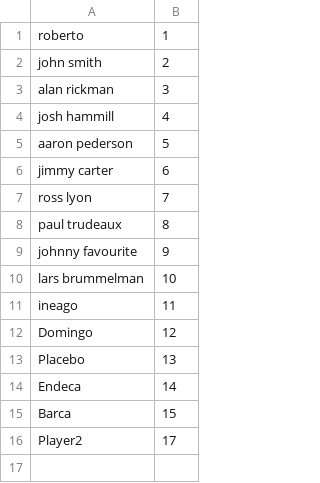
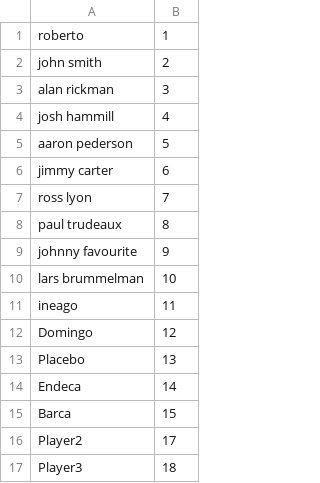
Before and after one commit to Monkee45/football, a CSV file: test_players.csv, drawn as a sheet.

Commit message:
Added Player3

```diff
--- a/test_players.csv
+++ b/test_players.csv
@@ -16 +16,2 @@ Barca, 15
 Player2, 17
+Player3, 18
```
